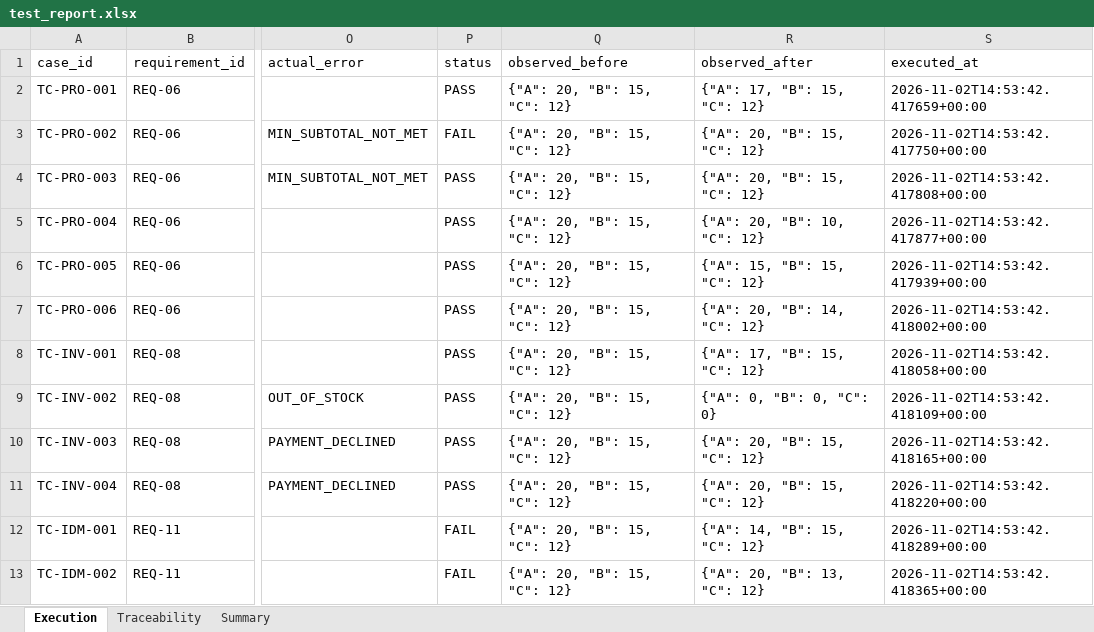
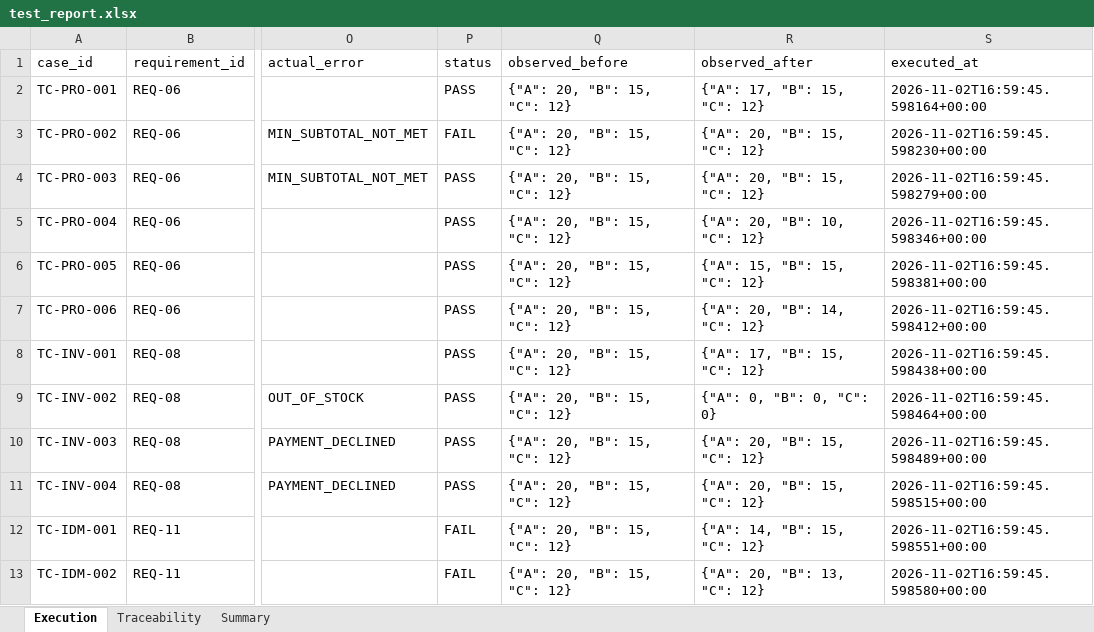
Before and after one commit to khacmobile2805-svg/educommerce-stlab02, an Excel workbook: reports_after_fix/sample_regression/test_report.xlsx, sheet Execution, drawn as a sheet; only a part is shown, gaps mark what is left out; values as stored, in another font and other column widths than the file's, no borders; the diff names each change by its address in the sheet, - before the commit and + after, or states it on an @@ line.

```diff
--- a/reports_after_fix/sample_regression/test_report.xlsx (sheet Execution)
+++ b/reports_after_fix/sample_regression/test_report.xlsx (sheet Execution)
-S2 (executed_at): 2026-11-02T14:53:42.417659+00:00
+S2 (executed_at): 2026-11-02T16:59:45.598164+00:00
-S3 (executed_at): 2026-11-02T14:53:42.417750+00:00
+S3 (executed_at): 2026-11-02T16:59:45.598230+00:00
-S4 (executed_at): 2026-11-02T14:53:42.417808+00:00
+S4 (executed_at): 2026-11-02T16:59:45.598279+00:00
-S5 (executed_at): 2026-11-02T14:53:42.417877+00:00
+S5 (executed_at): 2026-11-02T16:59:45.598346+00:00
-S6 (executed_at): 2026-11-02T14:53:42.417939+00:00
+S6 (executed_at): 2026-11-02T16:59:45.598381+00:00
-S7 (executed_at): 2026-11-02T14:53:42.418002+00:00
+S7 (executed_at): 2026-11-02T16:59:45.598412+00:00
-S8 (executed_at): 2026-11-02T14:53:42.418058+00:00
+S8 (executed_at): 2026-11-02T16:59:45.598438+00:00
-S9 (executed_at): 2026-11-02T14:53:42.418109+00:00
+S9 (executed_at): 2026-11-02T16:59:45.598464+00:00
-S10 (executed_at): 2026-11-02T14:53:42.418165+00:00
+S10 (executed_at): 2026-11-02T16:59:45.598489+00:00
-S11 (executed_at): 2026-11-02T14:53:42.418220+00:00
+S11 (executed_at): 2026-11-02T16:59:45.598515+00:00
-S12 (executed_at): 2026-11-02T14:53:42.418289+00:00
+S12 (executed_at): 2026-11-02T16:59:45.598551+00:00
-S13 (executed_at): 2026-11-02T14:53:42.418365+00:00
+S13 (executed_at): 2026-11-02T16:59:45.598580+00:00
```
Also changed, not shown: reports/test_report.xlsx, reports_after_fix/test_report.xlsx, 6 other files.
